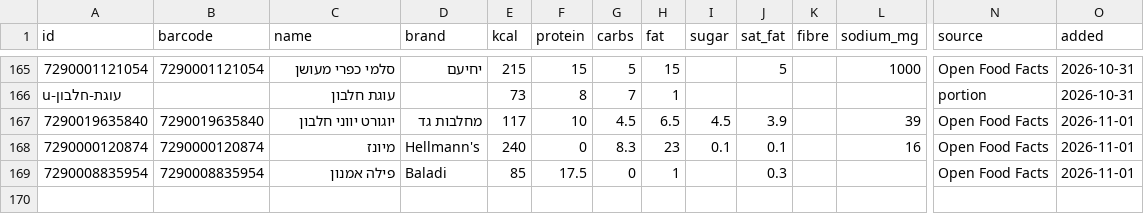
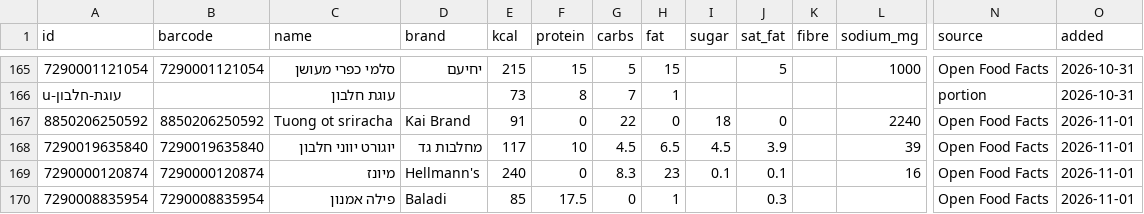
Before and after one commit to guytamar96-gt/food-scanner, a CSV file: foods.csv, drawn as a sheet; only a part is shown, gaps mark what is left out; rows hold the shown columns only; the diff names each change by its address in the sheet, - before the commit and + after, or states it on an @@ line.

Commit message:
Add Tuong ot sriracha

```diff
--- a/foods.csv
+++ b/foods.csv
+row 167: 8850206250592 | 8850206250592 | Tuong ot sriracha | Kai Brand | 91 | 0 | 22 | 0 | 18 | 0 |  | 2240 | Open Food Facts | 2026-11-01
```
